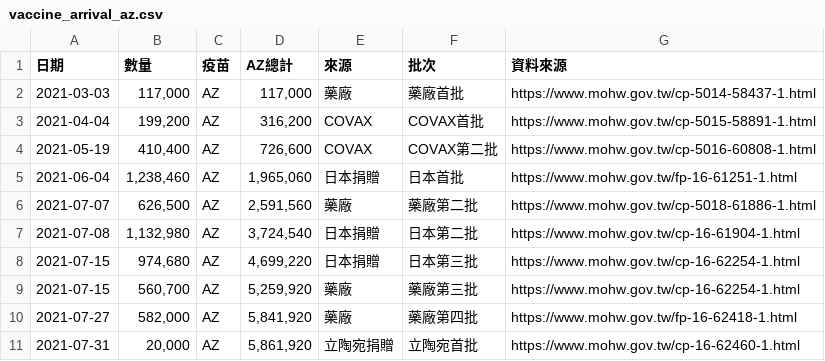
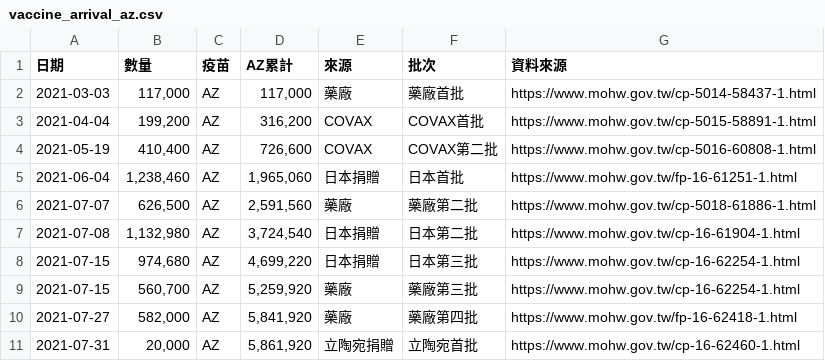
Before and after one commit to profmike/tw-vaccine-stats, a CSV file: data/tw.gov.fda.vaccine_arrival/vaccine_arrival_az.csv, drawn as a sheet.

Commit message:
fixed column header

```diff
--- a/data/tw.gov.fda.vaccine_arrival/vaccine_arrival_az.csv
+++ b/data/tw.gov.fda.vaccine_arrival/vaccine_arrival_az.csv
@@ -1,2 +1,2 @@
-日期,數量,疫苗,AZ總計,來源,批次,資料來源
+日期,數量,疫苗,AZ累計,來源,批次,資料來源
 2021-03-03,"117,000",AZ,"117,000",藥廠,藥廠首批,https://www.mohw.gov.tw/cp-5014-58437-1.html
```
Also changed, not shown: data/tw.gov.fda.vaccine_arrival/vaccine_arrival_medigen.csv, data/tw.gov.fda.vaccine_arrival/vaccine_arrival_moderna.csv.
